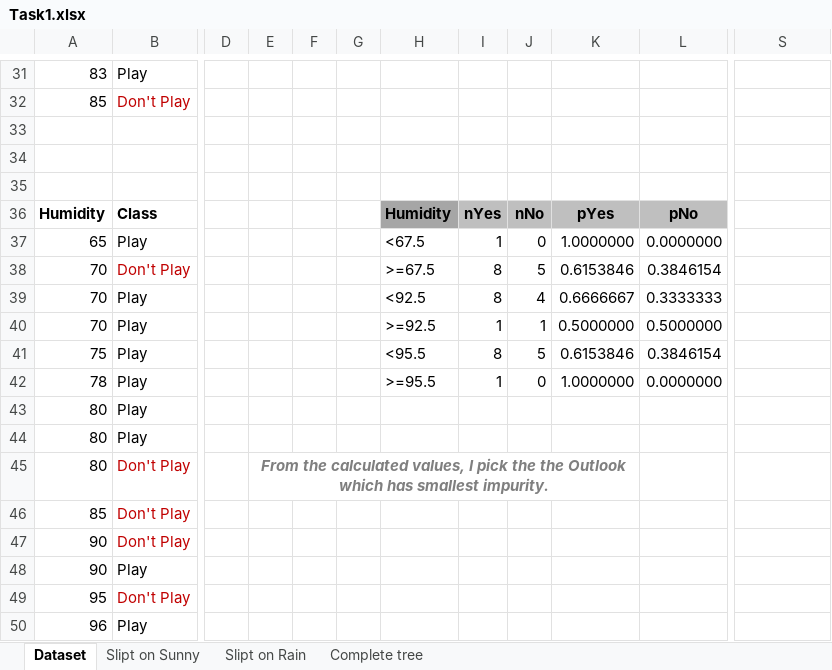
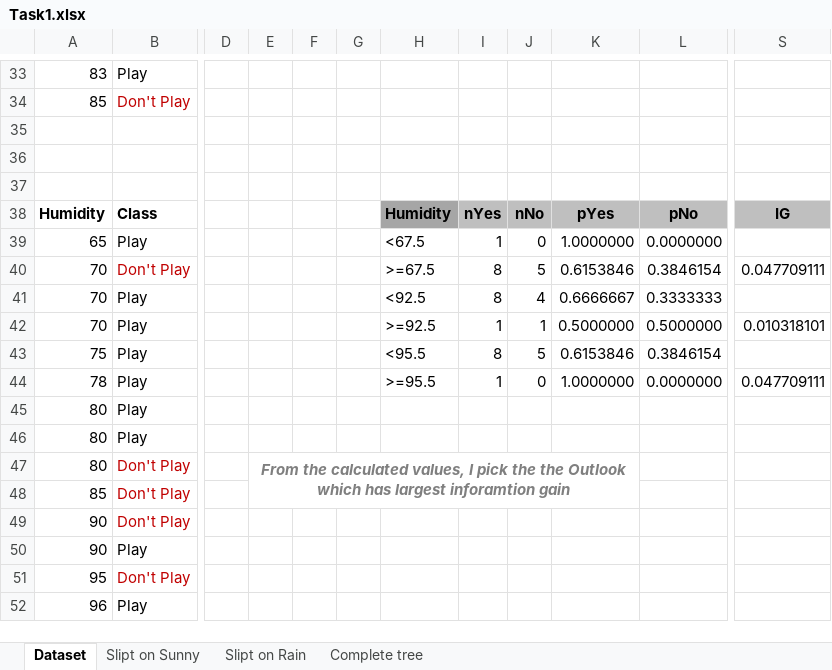
Before and after one commit to ngtphat-towa/Lab, an Excel workbook: 3-Descision-Tree/srcs/Task01/Task1.xlsx, sheet Dataset, drawn as a sheet; only a part is shown, gaps mark what is left out; values as stored, in another font and other column widths than the file's, no borders; charts and pictures not drawn; removed rows and columns are numbered as before the commit, all else as after; the diff covers the shown part only; the diff names each change by its address in the sheet, - before the commit and + after, or states it on an @@ line.

```diff
--- a/3-Descision-Tree/srcs/Task01/Task1.xlsx (sheet Dataset)
+++ b/3-Descision-Tree/srcs/Task01/Task1.xlsx (sheet Dataset)
-S38: (empty)
+S38: IG
-S38 fill: none
+S38 fill: #BFBFBF
-S40: (empty)
+S40: 0.047709111
-S42: (empty)
+S42: 0.010318101
-S44: (empty)
+S44: 0.047709111
-E47: …which has smallest impurity.
+E47: …which has largest inforamtion gain
-E45:K45 merged
+E47:K48 merged
```
Also changed, not shown: 2 added rows, 18 edited cells and cell formats elsewhere in this sheet, formulas that keep their value, charts or pictures, 4 other files.
